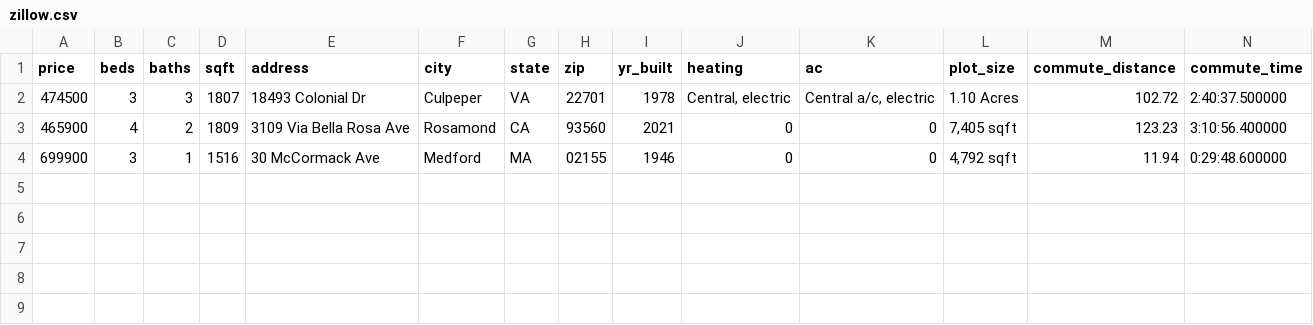
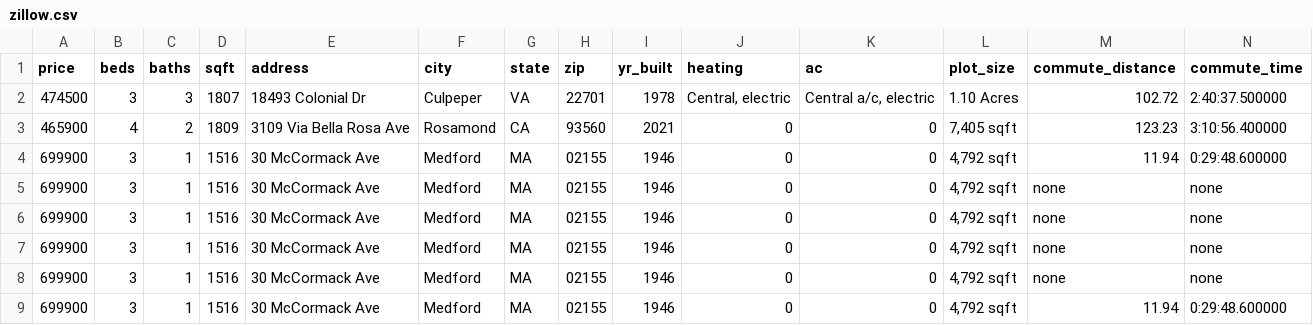
Before and after one commit to michaelamellen/coding-projects, a CSV file: zillow.csv, drawn as a sheet; only a part is shown; rows hold the shown columns only; the diff names each change by its address in the sheet, - before the commit and + after, or states it on an @@ line.

```diff
--- a/zillow.csv
+++ b/zillow.csv
+row 5: 699900 | 3 | 1 | 1516 | 30 McCormack Ave | Medford | MA | 02155 | 1946 | 0 | 0 | 4,792 sqft | none | none
+row 6: 699900 | 3 | 1 | 1516 | 30 McCormack Ave | Medford | MA | 02155 | 1946 | 0 | 0 | 4,792 sqft | none | none
+row 7: 699900 | 3 | 1 | 1516 | 30 McCormack Ave | Medford | MA | 02155 | 1946 | 0 | 0 | 4,792 sqft | none | none
+row 8: 699900 | 3 | 1 | 1516 | 30 McCormack Ave | Medford | MA | 02155 | 1946 | 0 | 0 | 4,792 sqft | none | none
+row 9: 699900 | 3 | 1 | 1516 | 30 McCormack Ave | Medford | MA | 02155 | 1946 | 0 | 0 | 4,792 sqft | 11.94 | 0:29:48.600000
```
Also changed, not shown: 2 other files.
